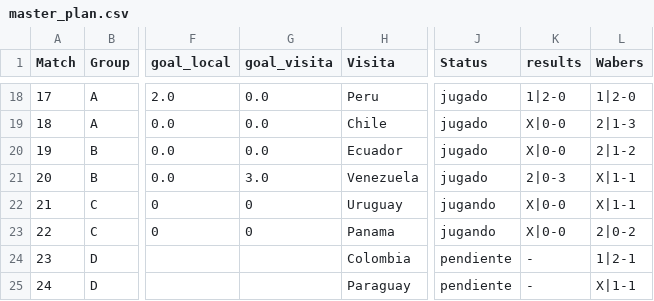
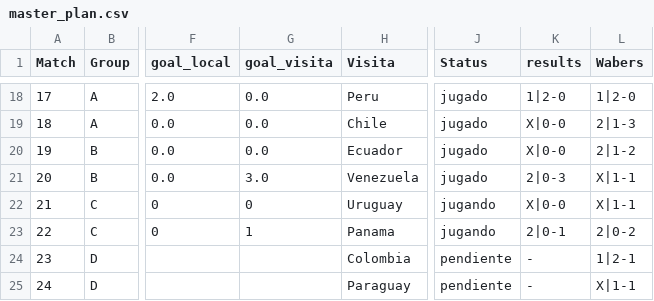
Before and after one commit to dasoto/polla, a CSV file: master_plan.csv, drawn as a sheet; only a part is shown, gaps mark what is left out; the diff names each change by its address in the sheet, - before the commit and + after, or states it on an @@ line.

```diff
--- a/master_plan.csv
+++ b/master_plan.csv
-G23 (goal_visita): 0
+G23 (goal_visita): 1
-K23 (results): X|0-0
+K23 (results): 2|0-1
```
Also changed, not shown: 2 other files.
